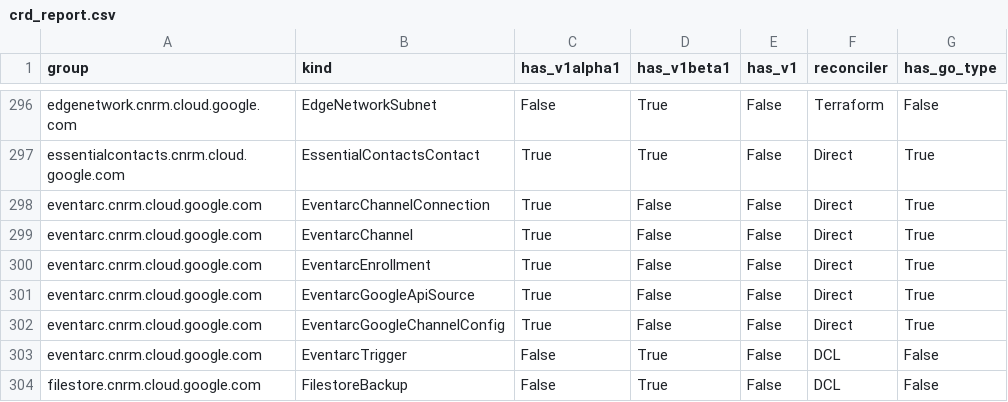
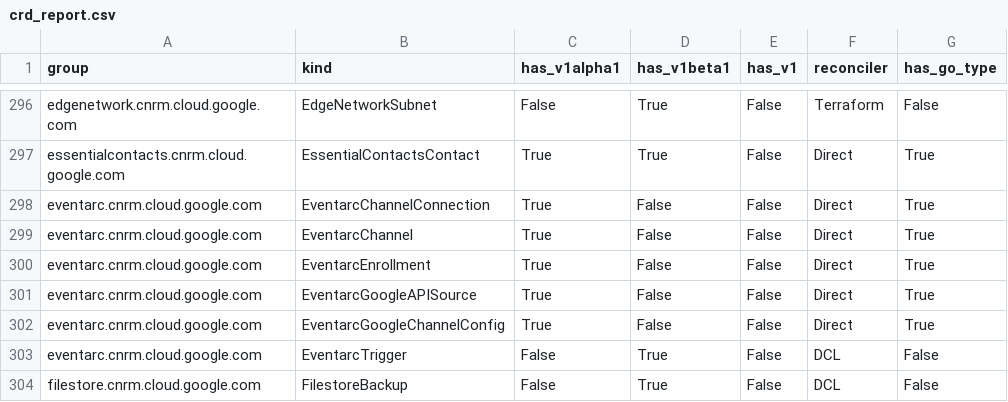
Before and after one commit to GoogleCloudPlatform/k8s-config-connector, a CSV file: docs/reports/crd_report.csv, drawn as a sheet; only a part is shown, gaps mark what is left out.

Commit message:
chore: rename EventarcGoogleApiSource to EventarcGoogleAPISource for acronym compliance
This commit renames the EventarcGoogleApiSource kind name to EventarcGoogleAPISource to comply with the project-wide acronym standards and removes the acronym exception.

```diff
--- a/docs/reports/crd_report.csv
+++ b/docs/reports/crd_report.csv
@@ -300,3 +300,3 @@ eventarc.cnrm.cloud.google.com,EventarcChannel,True,False,False,Direct,True
 eventarc.cnrm.cloud.google.com,EventarcEnrollment,True,False,False,Direct,True
-eventarc.cnrm.cloud.google.com,EventarcGoogleApiSource,True,False,False,Direct,True
+eventarc.cnrm.cloud.google.com,EventarcGoogleAPISource,True,False,False,Direct,True
 eventarc.cnrm.cloud.google.com,EventarcGoogleChannelConfig,True,False,False,Direct,True
```
Also changed, not shown: 17 other files.
